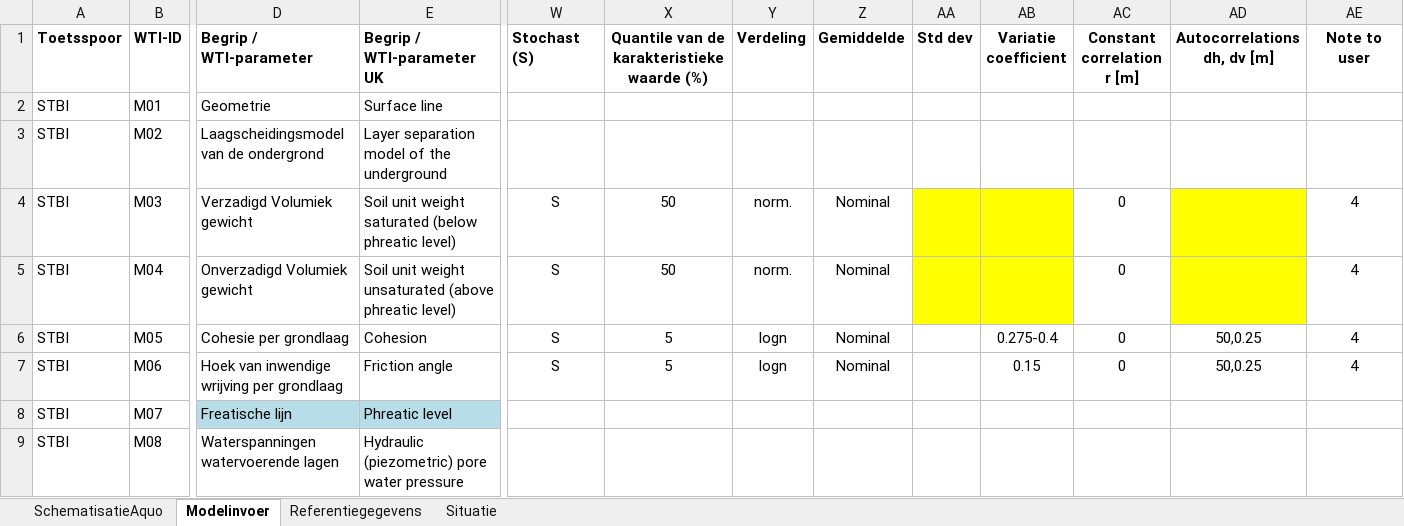
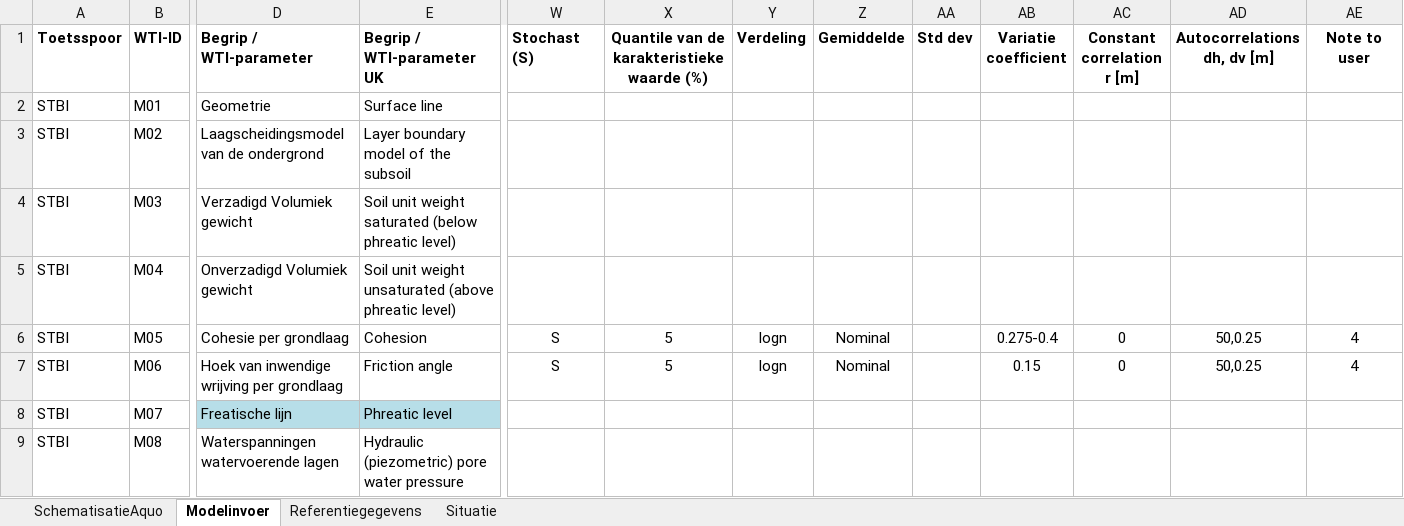
Before and after one commit to Deltares/Riskeer, an Excel workbook: doc/conventions/Complete WTI parameterlijst Aquo.xlsx, sheet Modelinvoer, drawn as a sheet; only a part is shown, gaps mark what is left out; values as stored, in another font and other column widths than the file's, no borders; the diff covers the shown part only; the diff names each change by its address in the sheet, - before the commit and + after, or states it on an @@ line.

```diff
--- a/doc/conventions/Complete WTI parameterlijst Aquo.xlsx (sheet Modelinvoer)
+++ b/doc/conventions/Complete WTI parameterlijst Aquo.xlsx (sheet Modelinvoer)
-E3 (Begrip / WTI-parameter UK): Layer separation model of the underground
+E3 (Begrip / WTI-parameter UK): Layer boundary model of the subsoil
-W4:W5 (Stochast (S)): S
+W4:W5 (Stochast (S)): (empty)
-X4:X5: 50
+X4:X5: (empty)
-Y4:Y5 (Verdeling): norm.
+Y4:Y5 (Verdeling): (empty)
-Z4:Z5 (Gemiddelde): Nominal
+Z4:Z5 (Gemiddelde): (empty)
-AA4:AB5 fill: #FFFF00
+AA4:AB5 fill: none
-AC4:AC5 (Constant correlation r [m]): 0
+AC4:AC5 (Constant correlation r [m]): (empty)
-AD4:AD5 fill: #FFFF00
+AD4:AD5 fill: none
-AE4:AE5 (Note to user): 4
+AE4:AE5 (Note to user): (empty)
```
Also changed, not shown: 1 added row, 69 edited cells and cell formats elsewhere in this sheet.
